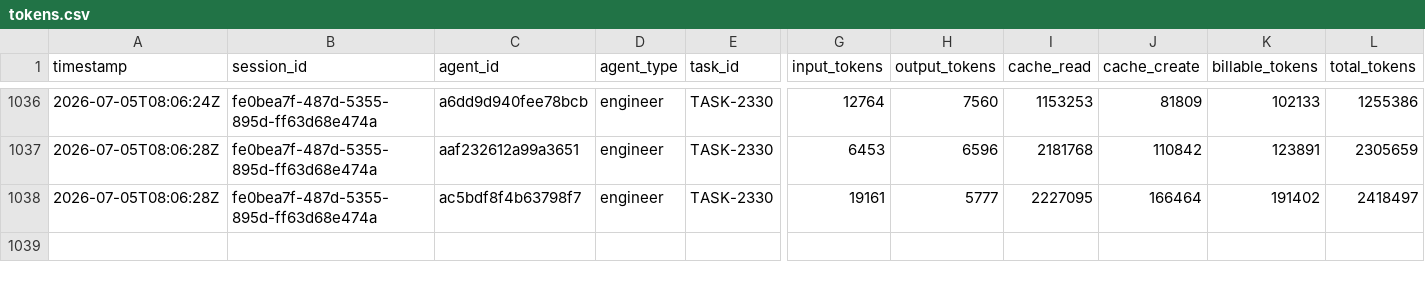
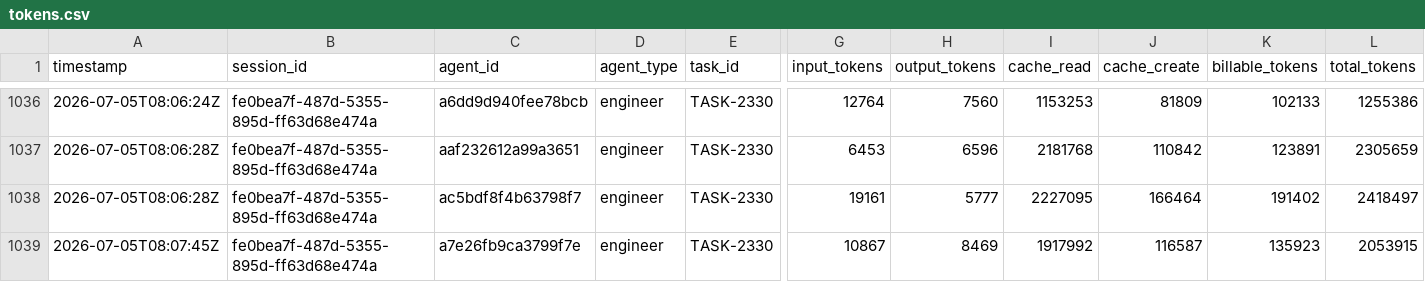
Before and after one commit to Keepr-Compliance/Mad, a CSV file: .claude/metrics/tokens.csv, drawn as a sheet; only a part is shown, gaps mark what is left out; rows hold the shown columns only; the diff names each change by its address in the sheet, - before the commit and + after, or states it on an @@ line.

```diff
--- a/.claude/metrics/tokens.csv
+++ b/.claude/metrics/tokens.csv
+row 1039: 2026-07-05T08:07:45Z | fe0bea7f-487d-5355-895d-ff63d68e474a | a7e26fb9ca3799f7e | engineer | TASK-2330 | 10867 | 8469 | 1917992 | 116587 | 135923 | 2053915
```
